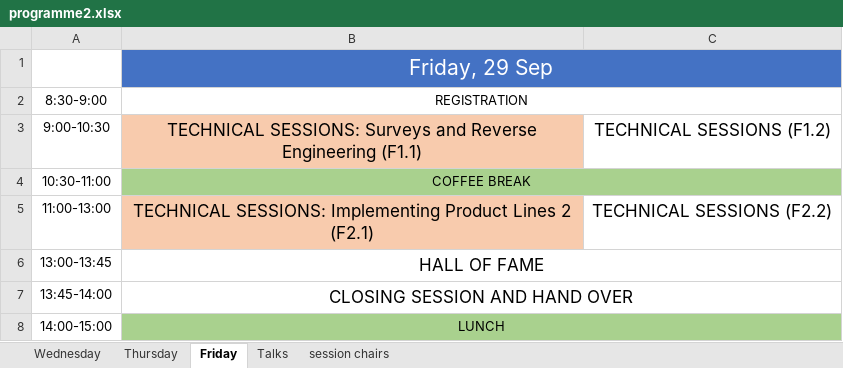
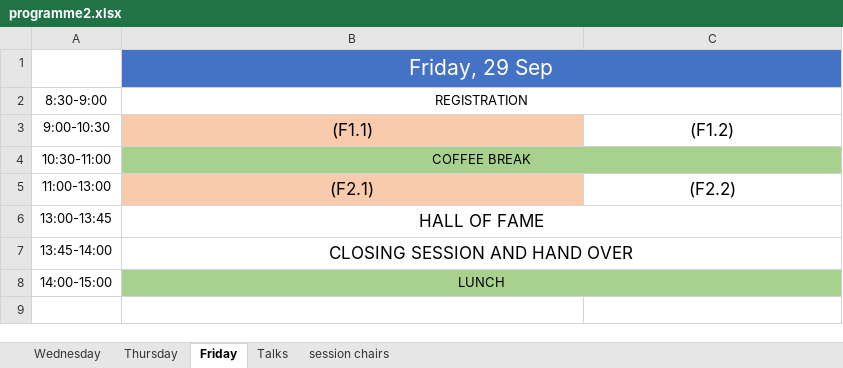
Before and after one commit to Juparor/GestionVisualizacionDelProgramaEGC1718App, an Excel workbook: app/src/main/assets/programme2.xlsx, sheet Friday, drawn as a sheet; values as stored, in another font and other column widths than the file's, no borders; the diff names each change by its address in the sheet, - before the commit and + after, or states it on an @@ line.

```diff
--- a/app/src/main/assets/programme2.xlsx (sheet Friday)
+++ b/app/src/main/assets/programme2.xlsx (sheet Friday)
-B3 (REGISTRATION): TECHNICAL SESSIONS: Surveys and Reverse Engineering (F1.1)
+B3 (REGISTRATION): (F1.1)
-C3: TECHNICAL SESSIONS (F1.2)
+C3: (F1.2)
-B5 (REGISTRATION): TECHNICAL SESSIONS: Implementing Product Lines 2 (F2.1)
+B5 (REGISTRATION): (F2.1)
-C5: TECHNICAL SESSIONS (F2.2)
+C5: (F2.2)
```
Also changed, not shown: sheet Thursday, sheet Wednesday, sheet Talks, 3 other files.
